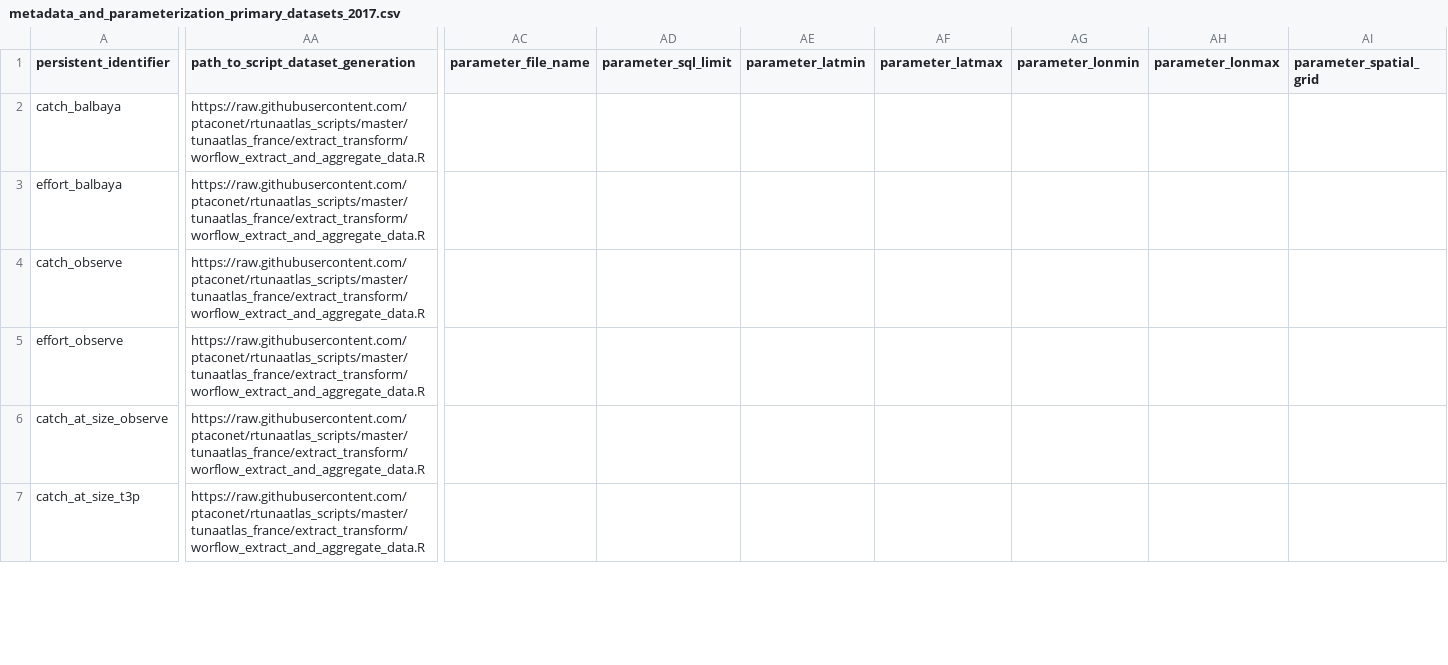
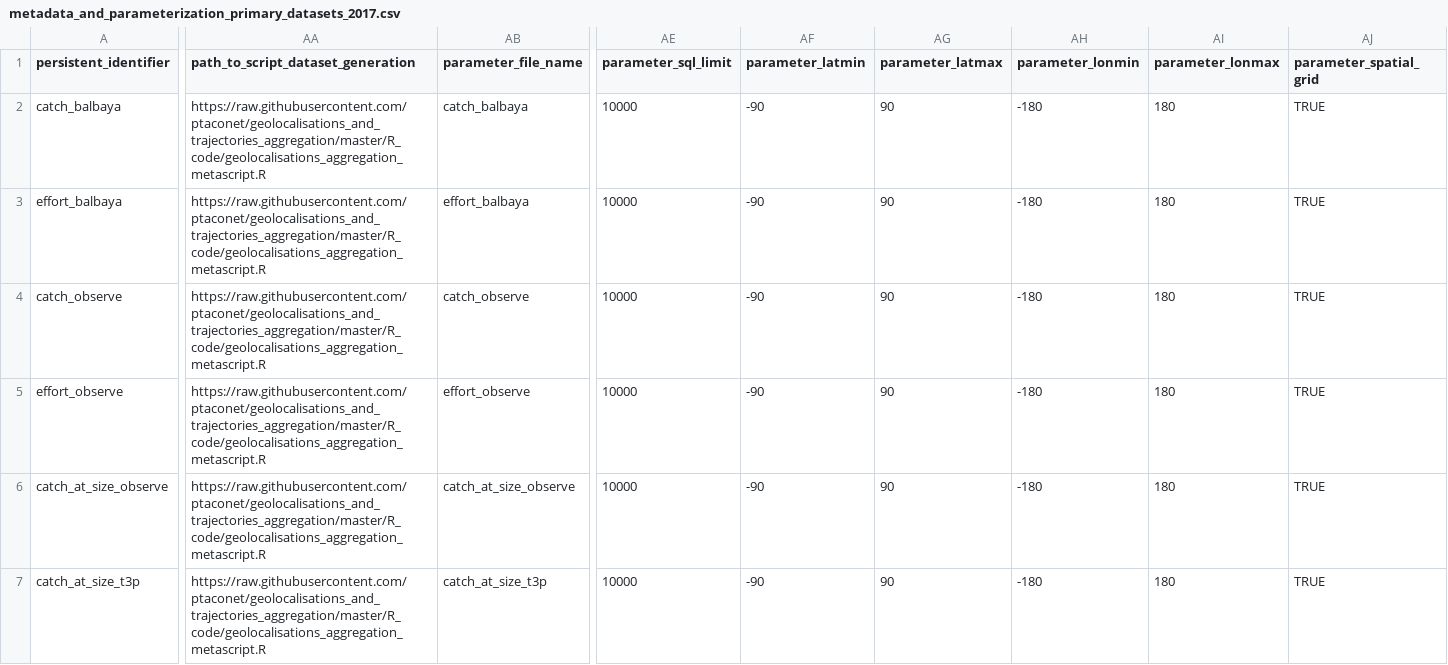
Before and after one commit to JulienLebranchu/rtunaatlas_scripts, a CSV file: tunaatlas_france/metadata_and_parameterization_files/metadata_and_parameterization_primary_datasets_2017.csv, drawn as a sheet; only a part is shown, gaps mark what is left out; addresses are those after the commit; the diff covers the shown part only; the diff names each change by its address in the sheet, - before the commit and + after, or states it on an @@ line.

Commit message:
modifs on file

```diff
--- a/tunaatlas_france/metadata_and_parameterization_files/metadata_and_parameterization_primary_datasets_2017.csv
+++ b/tunaatlas_france/metadata_and_parameterization_files/metadata_and_parameterization_primary_datasets_2017.csv
-AA2:AA7: https://raw.githubusercontent.com/ptaconet/rtunaatlas_scripts/master/tunaatlas_france/extract_transform/worflow_extract_and_aggregate_data.R
+AA2:AA7: https://raw.githubusercontent.com/ptaconet/geolocalisations_and_trajectories_aggregation/master/R_code/geolocalisations_aggregation_metascript.R
-AB2 (parameter_file_name): (empty)
+AB2 (parameter_file_name): catch_balbaya
-AE2:AE7 (parameter_sql_limit): (empty)
+AE2:AE7 (parameter_sql_limit): 10000
-AF2:AF7 (parameter_latmin): (empty)
+AF2:AF7 (parameter_latmin): -90
-AG2:AG7 (parameter_latmax): (empty)
+AG2:AG7 (parameter_latmax): 90
-AH2:AH7 (parameter_lonmin): (empty)
+AH2:AH7 (parameter_lonmin): -180
-AI2:AI7 (parameter_lonmax): (empty)
+AI2:AI7 (parameter_lonmax): 180
-AJ2:AJ7 (parameter_spatial_grid): (empty)
+AJ2:AJ7 (parameter_spatial_grid): TRUE
-AB3 (parameter_file_name): (empty)
+AB3 (parameter_file_name): effort_balbaya
-AB4 (parameter_file_name): (empty)
+AB4 (parameter_file_name): catch_observe
-AB5 (parameter_file_name): (empty)
+AB5 (parameter_file_name): effort_observe
-AB6 (parameter_file_name): (empty)
+AB6 (parameter_file_name): catch_at_size_observe
-AB7 (parameter_file_name): (empty)
+AB7 (parameter_file_name): catch_at_size_t3p
```
Also changed, not shown: 1 removed row, 2 added columns, 1 removed column and 90 edited cells elsewhere in this file.
